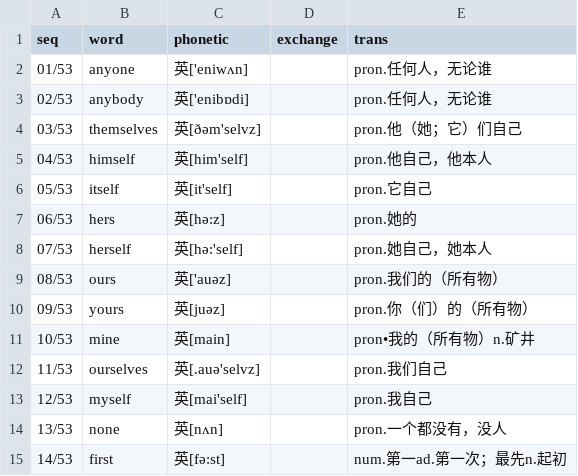
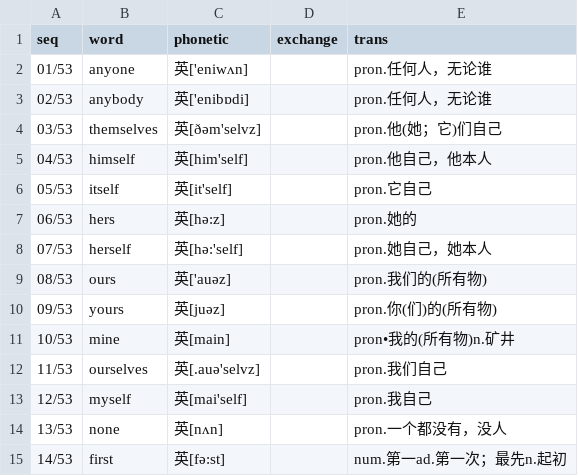
Before and after one commit to moreadgroup/moread-cloud-data, a CSV file: src/main/resources/listens/magic-ear-8-times/junior/junior-11.csv, drawn as a sheet; only a part is shown.

```diff
--- a/src/main/resources/listens/magic-ear-8-times/junior/junior-11.csv
+++ b/src/main/resources/listens/magic-ear-8-times/junior/junior-11.csv
@@ -3,3 +3,3 @@ seq,word,phonetic,exchange,trans,
 02/53,anybody,英['enibɒdi],,pron.任何人，无论谁
-03/53,themselves,英[ðәm'selvz],,pron.他（她；它）们自己
+03/53,themselves,英[ðәm'selvz],,pron.他(她；它)们自己
 04/53,himself,英[him'self],,pron.他自己，他本人
@@ -8,5 +8,5 @@ seq,word,phonetic,exchange,trans,
 07/53,herself,英[hә:'self],,pron.她自己，她本人
-08/53,ours,英['auәz],,pron.我们的（所有物）
-09/53,yours,英[juәz],,pron.你（们）的（所有物）
-10/53,mine,英[main],,pron•我的（所有物）n.矿井
+08/53,ours,英['auәz],,pron.我们的(所有物)
+09/53,yours,英[juәz],,pron.你(们)的(所有物)
+10/53,mine,英[main],,pron•我的(所有物)n.矿井
 11/53,ourselves,英[.auә'selvz],,pron.我们自己
```
Also changed, not shown: src/main/resources/listens/magic-ear-8-times/junior/junior-all.csv, src/main/resources/listens/magic-ear-8-times/senior/senior-07.csv, 38 other files.
